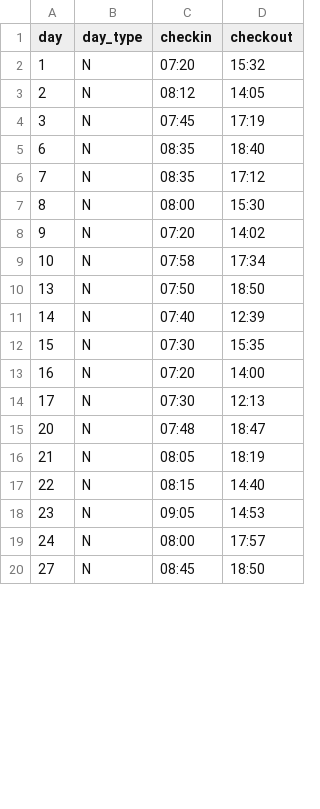
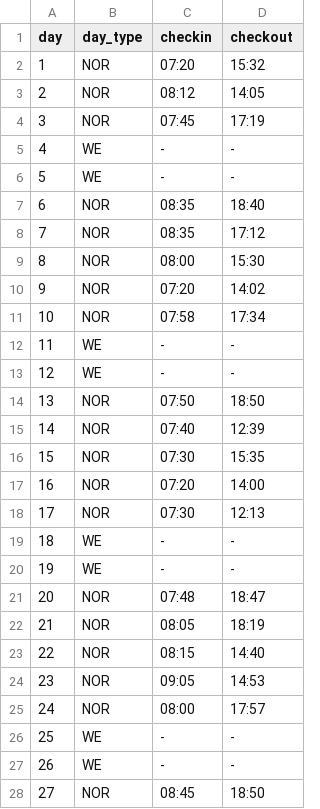
Before and after one commit to rafaelbco/rbco.timesheet, a CSV file: db/2015/07.csv, drawn as a sheet; only a part is shown; the diff covers the shown part only.

```diff
--- a/db/2015/07.csv
+++ b/db/2015/07.csv
@@ -1,20 +1,28 @@
 day,day_type,checkin,checkout
-1,N,07:20,15:32
-2,N,08:12,14:05
-3,N,07:45,17:19
-6,N,08:35,18:40
-7,N,08:35,17:12
-8,N,08:00,15:30
-9,N,07:20,14:02
-10,N,07:58,17:34
-13,N,07:50,18:50
-14,N,07:40,12:39
-15,N,07:30,15:35
-16,N,07:20,14:00
-17,N,07:30,12:13
-20,N,07:48,18:47
-21,N,08:05,18:19
-22,N,08:15,14:40
-23,N,09:05,14:53
-24,N,08:00,17:57
-27,N,08:45,18:50
+1,NOR,07:20,15:32
+2,NOR,08:12,14:05
+3,NOR,07:45,17:19
+4,WE,-,-
+5,WE,-,-
+6,NOR,08:35,18:40
+7,NOR,08:35,17:12
+8,NOR,08:00,15:30
+9,NOR,07:20,14:02
+10,NOR,07:58,17:34
+11,WE,-,-
+12,WE,-,-
+13,NOR,07:50,18:50
+14,NOR,07:40,12:39
+15,NOR,07:30,15:35
+16,NOR,07:20,14:00
+17,NOR,07:30,12:13
+18,WE,-,-
+19,WE,-,-
+20,NOR,07:48,18:47
+21,NOR,08:05,18:19
+22,NOR,08:15,14:40
+23,NOR,09:05,14:53
+24,NOR,08:00,17:57
+25,WE,-,-
+26,WE,-,-
+27,NOR,08:45,18:50
```
Also changed, not shown: 4 edited cells elsewhere in this file, db/2015/06.csv, 6 other files.
